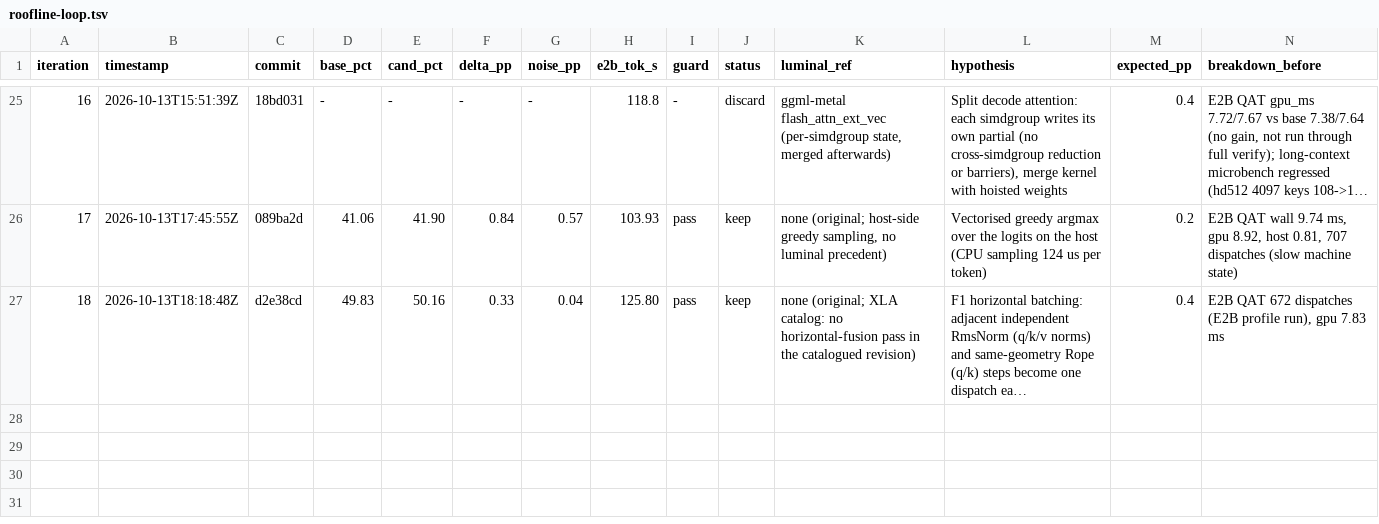
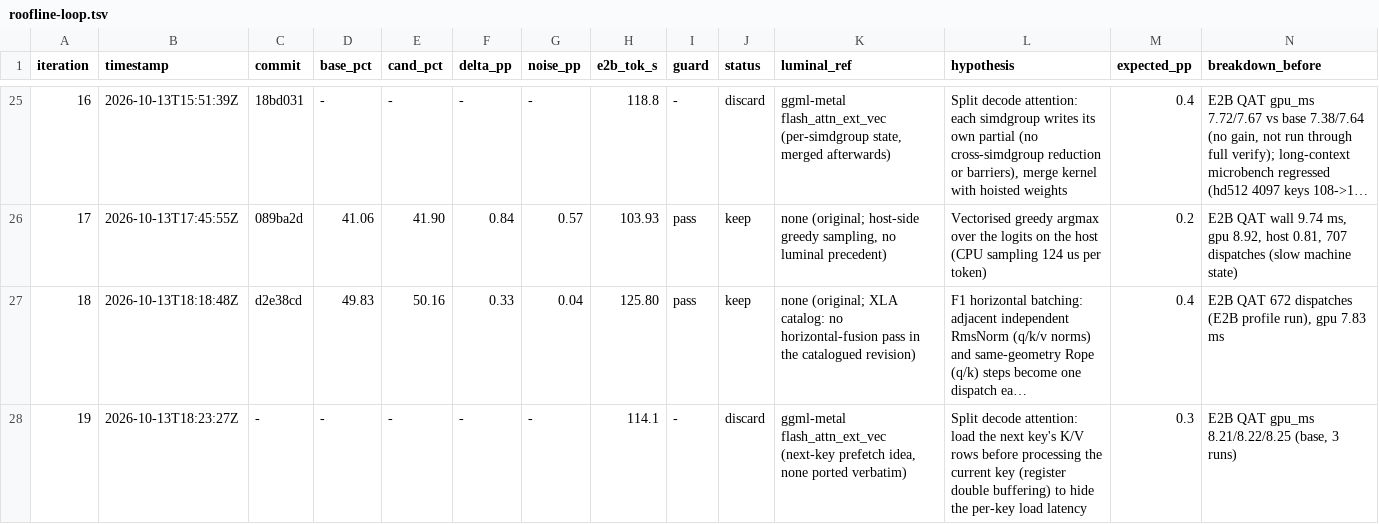
Before and after one commit to MisterTK/gibbs, a TSV file: autoresearch/roofline-loop.tsv, drawn as a sheet; only a part is shown, gaps mark what is left out; long unchanged cells end in …; rows hold the shown columns only; the diff names each change by its address in the sheet, - before the commit and + after, or states it on an @@ line.

Commit message:
loop: iteration 19 discard row (attention key prefetch)

```diff
--- a/autoresearch/roofline-loop.tsv
+++ b/autoresearch/roofline-loop.tsv
+row 28: 19 | 2026-10-13T18:23:27Z | - | - | - | - | - | 114.1 | - | discard | ggml-metal flash_attn_ext_vec (next-key prefetch idea, none ported verbatim) | Split decode attention: load the next key's K/V rows before processing the current key (register double buffering) to hide the per-key load latency | 0.3 | E2B QAT gpu_ms 8.21/8.22/8.25 (base, 3 runs)
```
Also changed, not shown: 3 other files.
